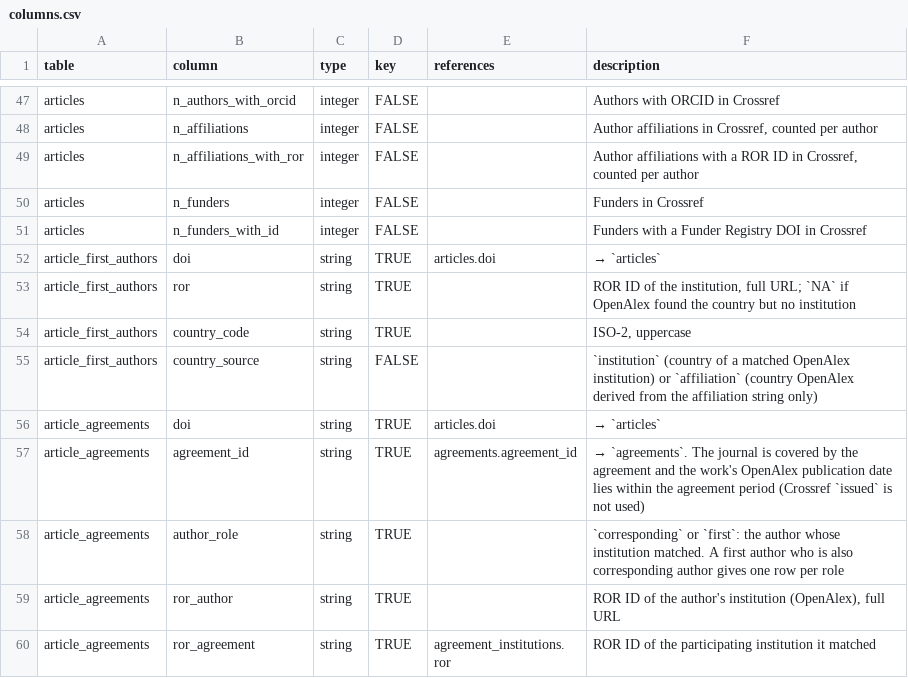
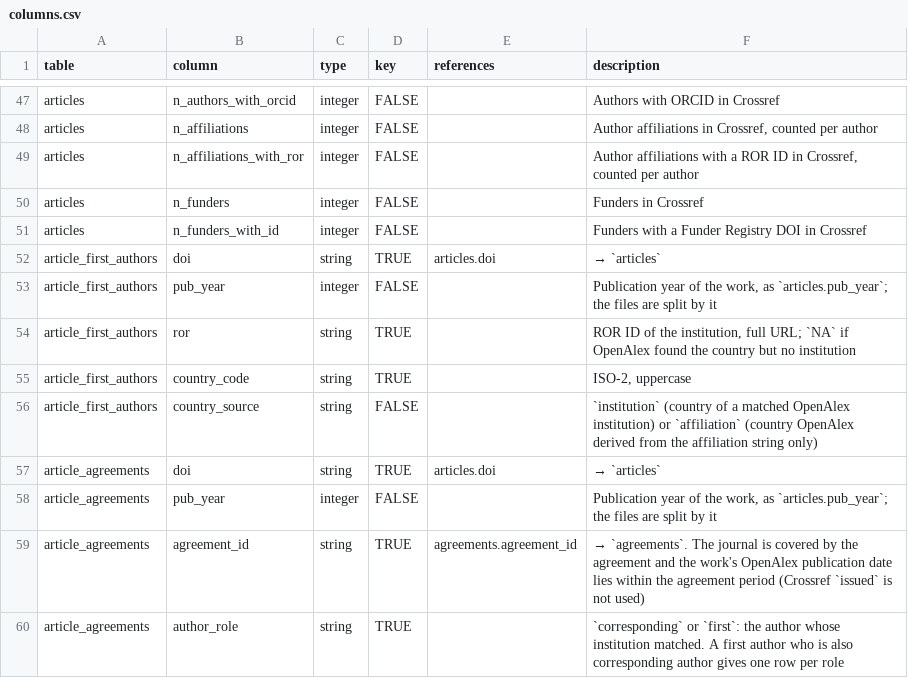
Before and after one commit to njahn82/jn_analytics, a CSV file: inst/schema/columns.csv, drawn as a sheet; only a part is shown, gaps mark what is left out; the shorter side is filled out with more unchanged rows.

```diff
--- a/inst/schema/columns.csv
+++ b/inst/schema/columns.csv
@@ -52,2 +52,3 @@ articles,n_funders_with_id,integer,FALSE,,Funders with a Funder Registry DOI in
 article_first_authors,doi,string,TRUE,articles.doi,→ `articles`
+article_first_authors,pub_year,integer,FALSE,,"Publication year of the work, as `articles.pub_year`; the files are split by it"
 article_first_authors,ror,string,TRUE,,"ROR ID of the institution, full URL; `NA` if OpenAlex found the country but no institution"
@@ -56,2 +57,3 @@ article_first_authors,country_source,string,FALSE,,`institution` (country of a m
 article_agreements,doi,string,TRUE,articles.doi,→ `articles`
+article_agreements,pub_year,integer,FALSE,,"Publication year of the work, as `articles.pub_year`; the files are split by it"
 article_agreements,agreement_id,string,TRUE,agreements.agreement_id,→ `agreements`. The journal is covered by the agreement and the work's OpenAlex publication date lies within the agreement period (Crossref `issued` is not used)
```
Also changed, not shown: 46 other files.
